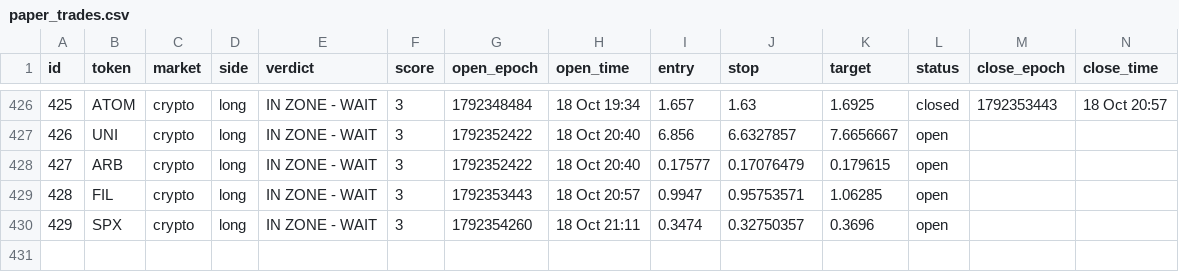
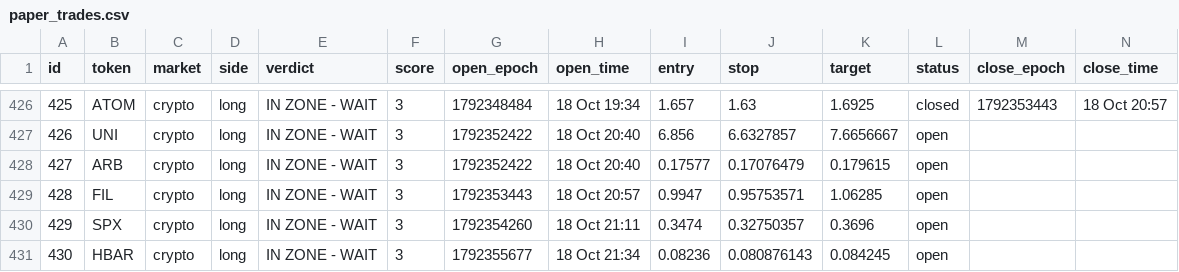
Before and after one commit to 4MonkeyAlertZone/Scanner, a CSV file: paper_trades.csv, drawn as a sheet; only a part is shown, gaps mark what is left out; rows hold the shown columns only; the diff names each change by its address in the sheet, - before the commit and + after, or states it on an @@ line.

```diff
--- a/paper_trades.csv
+++ b/paper_trades.csv
+row 431: 430 | HBAR | crypto | long | IN ZONE - WAIT | 3 | 1792355677 | 18 Oct 21:34 | 0.08236 | 0.080876143 | 0.084245 | open
```
Also changed, not shown: signals.csv.
